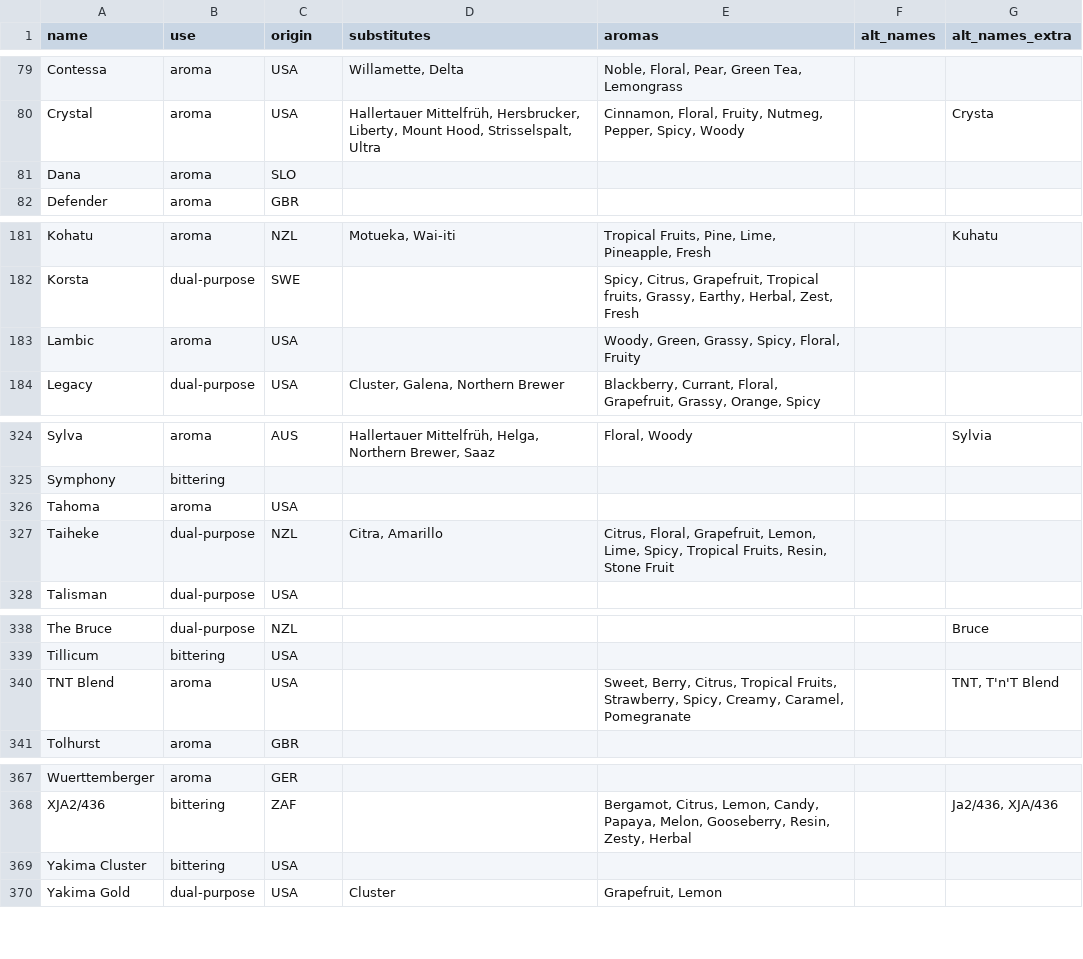
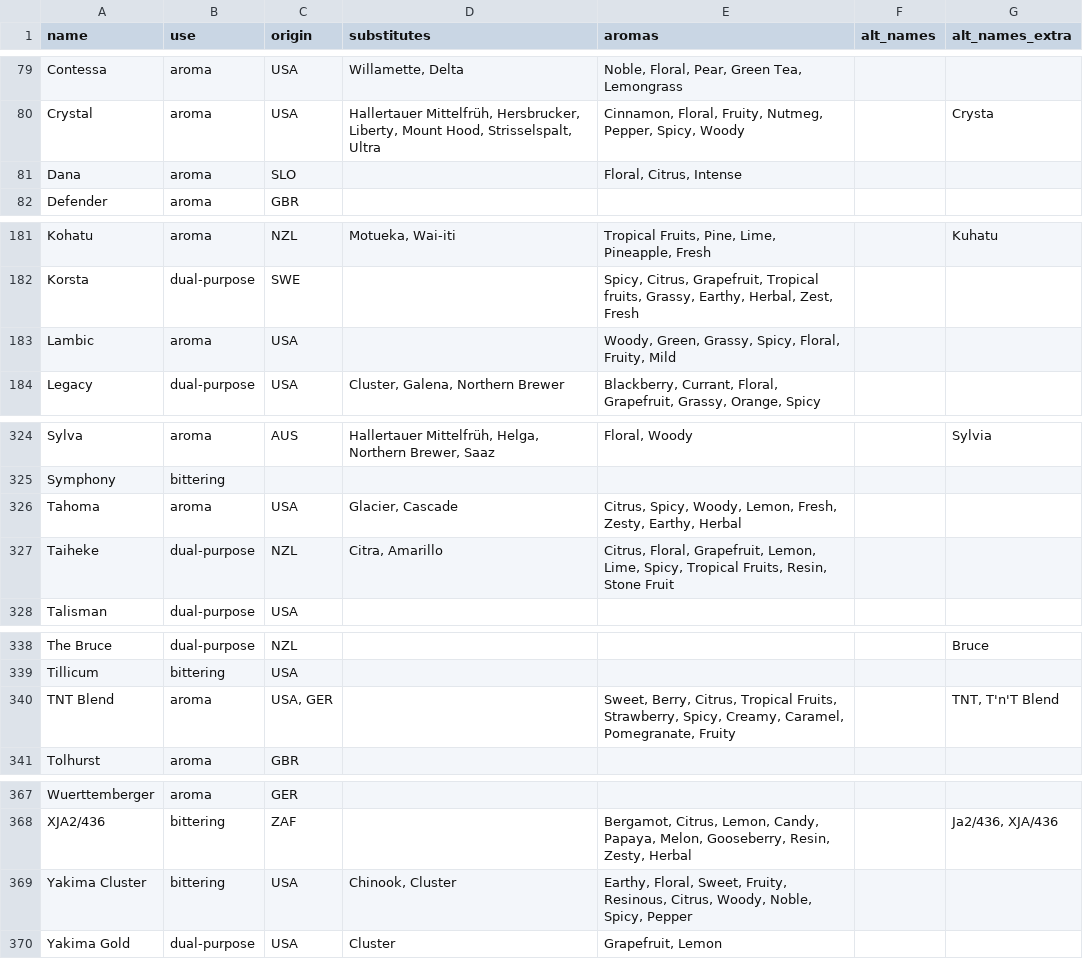
Before and after one commit to scheb/beer-analytics, a CSV file: recipe_db/data/hops.csv, drawn as a sheet; only a part is shown, gaps mark what is left out; the diff covers the shown part only.

Commit message:
Update hops

```diff
--- a/recipe_db/data/hops.csv
+++ b/recipe_db/data/hops.csv
@@ -80,3 +80,3 @@ Contessa;aroma;USA;Willamette, Delta;Noble, Floral, Pear, Green Tea, Lemongrass;
 Crystal;aroma;USA;Hallertauer Mittelfrüh, Hersbrucker, Liberty, Mount Hood, Strisselspalt, Ultra;Cinnamon, Floral, Fruity, Nutmeg, Pepper, Spicy, Woody;;Crysta
-Dana;aroma;SLO;;;;
+Dana;aroma;SLO;;Floral, Citrus, Intense;;
 Defender;aroma;GBR;;;;
@@ -183,3 +183,3 @@ Kohatu;aroma;NZL;Motueka, Wai-iti;Tropical Fruits, Pine, Lime, Pineapple, Fresh;
 Korsta;dual-purpose;SWE;;Spicy, Citrus, Grapefruit, Tropical fruits, Grassy, Earthy, Herbal, Zest, Fresh;;
-Lambic;aroma;USA;;Woody, Green, Grassy, Spicy, Floral, Fruity;;
+Lambic;aroma;USA;;Woody, Green, Grassy, Spicy, Floral, Fruity, Mild;;
 Legacy;dual-purpose;USA;Cluster, Galena, Northern Brewer;Blackberry, Currant, Floral, Grapefruit, Grassy, Orange, Spicy;;
@@ -326,3 +326,3 @@ Sylva;aroma;AUS;Hallertauer Mittelfrüh, Helga, Northern Brewer, Saaz;Floral, Wo
 Symphony;bittering;;;;;
-Tahoma;aroma;USA;;;;
+Tahoma;aroma;USA;Glacier, Cascade;Citrus, Spicy, Woody, Lemon, Fresh, Zesty, Earthy, Herbal;;
 Taiheke;dual-purpose;NZL;Citra, Amarillo ;Citrus, Floral, Grapefruit, Lemon, Lime, Spicy, Tropical Fruits, Resin, Stone Fruit;;
@@ -340,3 +340,3 @@ The Bruce;dual-purpose;NZL;;;;Bruce
 Tillicum;bittering;USA;;;;
-TNT Blend;aroma;USA;;Sweet, Berry, Citrus, Tropical Fruits, Strawberry, Spicy, Creamy, Caramel, Pomegranate;;TNT, T'n'T Blend
+TNT Blend;aroma;USA, GER;;Sweet, Berry, Citrus, Tropical Fruits, Strawberry, Spicy, Creamy, Caramel, Pomegranate, Fruity;;TNT, T'n'T Blend
 Tolhurst;aroma;GBR;;;;
@@ -369,3 +369,3 @@ Wuerttemberger;aroma;GER;;;;
 XJA2/436;bittering;ZAF;;Bergamot, Citrus, Lemon, Candy, Papaya, Melon, Gooseberry, Resin, Zesty, Herbal;;Ja2/436, XJA/436
-Yakima Cluster;bittering;USA;;;;
+Yakima Cluster;bittering;USA;Chinook, Cluster;Earthy, Floral, Sweet, Fruity, Resinous, Citrus, Woody, Noble, Spicy, Pepper;;
 Yakima Gold;dual-purpose;USA;Cluster;Grapefruit, Lemon;;
```
Also changed, not shown: 4 edited cells elsewhere in this file.
